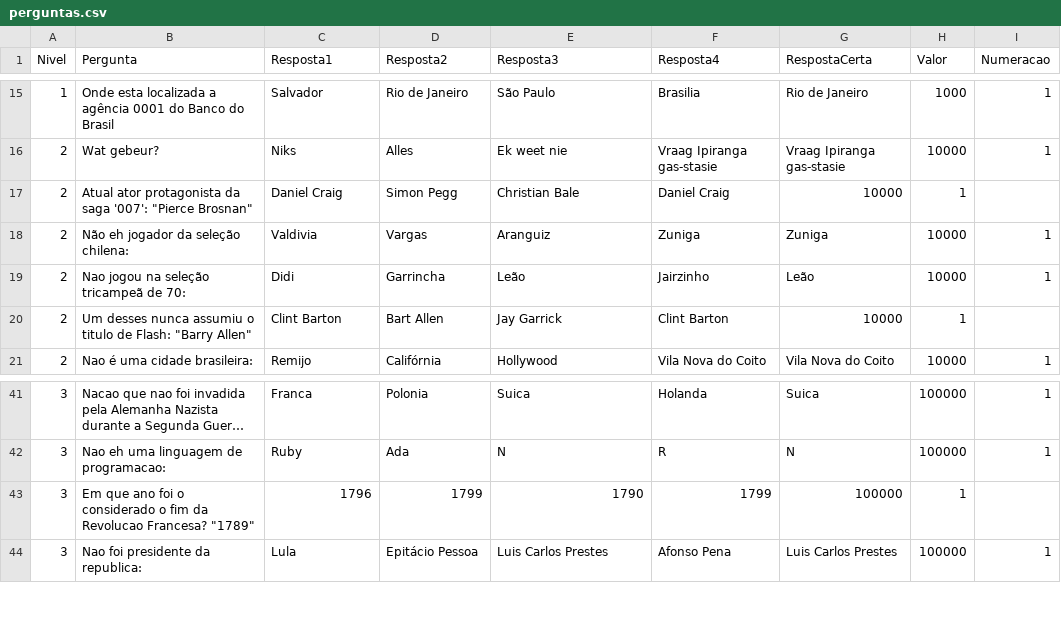
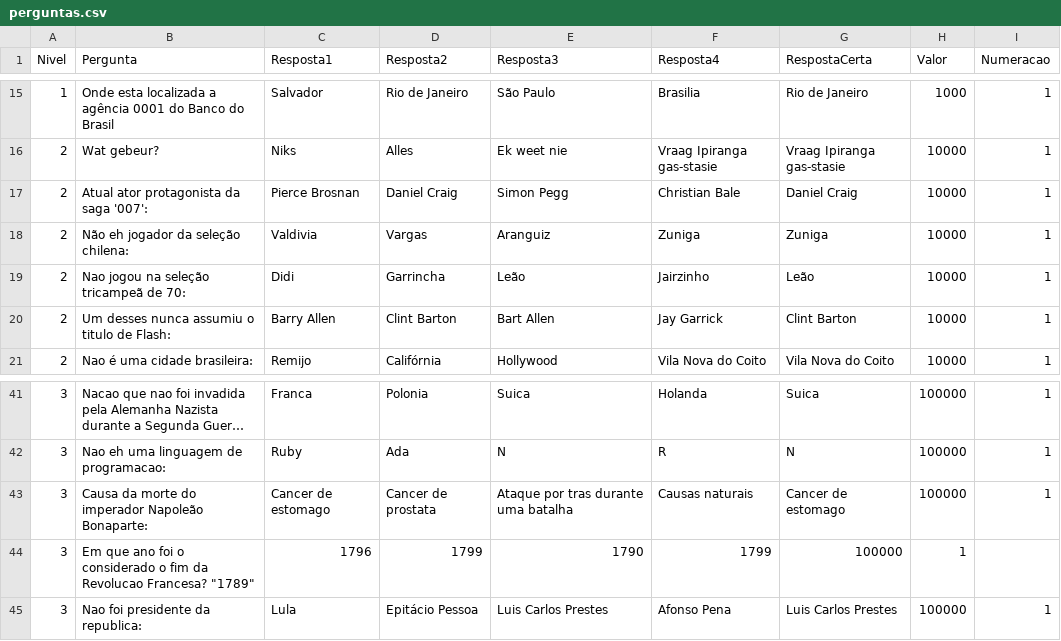
Before and after one commit to AndressAndrade/ufba-java-jogodomilhaosibugator, a CSV file: ShowdoMilhao/perguntas.csv, drawn as a sheet; only a part is shown, gaps mark what is left out; long unchanged cells end in …; removed rows and columns are numbered as before the commit, all else as after; the diff names each change by its address in the sheet, - before the commit and + after, or states it on an @@ line.

Commit message:
Update perguntas.csv

```diff
--- a/ShowdoMilhao/perguntas.csv
+++ b/ShowdoMilhao/perguntas.csv
-row 17: 2 | Atual ator protagonista da saga '007': "Pierce Brosnan" | Daniel Craig | Simon Pegg | Christian Bale | Daniel Craig | 10000 | 1
+row 17: 2 | Atual ator protagonista da saga '007': | Pierce Brosnan | Daniel Craig | Simon Pegg | Christian Bale | Daniel Craig | 10000 | 1
-row 20: 2 | Um desses nunca assumiu o titulo de Flash: "Barry Allen" | Clint Barton | Bart Allen | Jay Garrick | Clint Barton | 10000 | 1
+row 20: 2 | Um desses nunca assumiu o titulo de Flash: | Barry Allen | Clint Barton | Bart Allen | Jay Garrick | Clint Barton | 10000 | 1
+row 43: 3 | Causa da morte do imperador Napoleão Bonaparte: | Cancer de estomago | Cancer de prostata | Ataque por tras durante uma batalha | Causas naturais | Cancer de estomago | 100000 | 1
```
